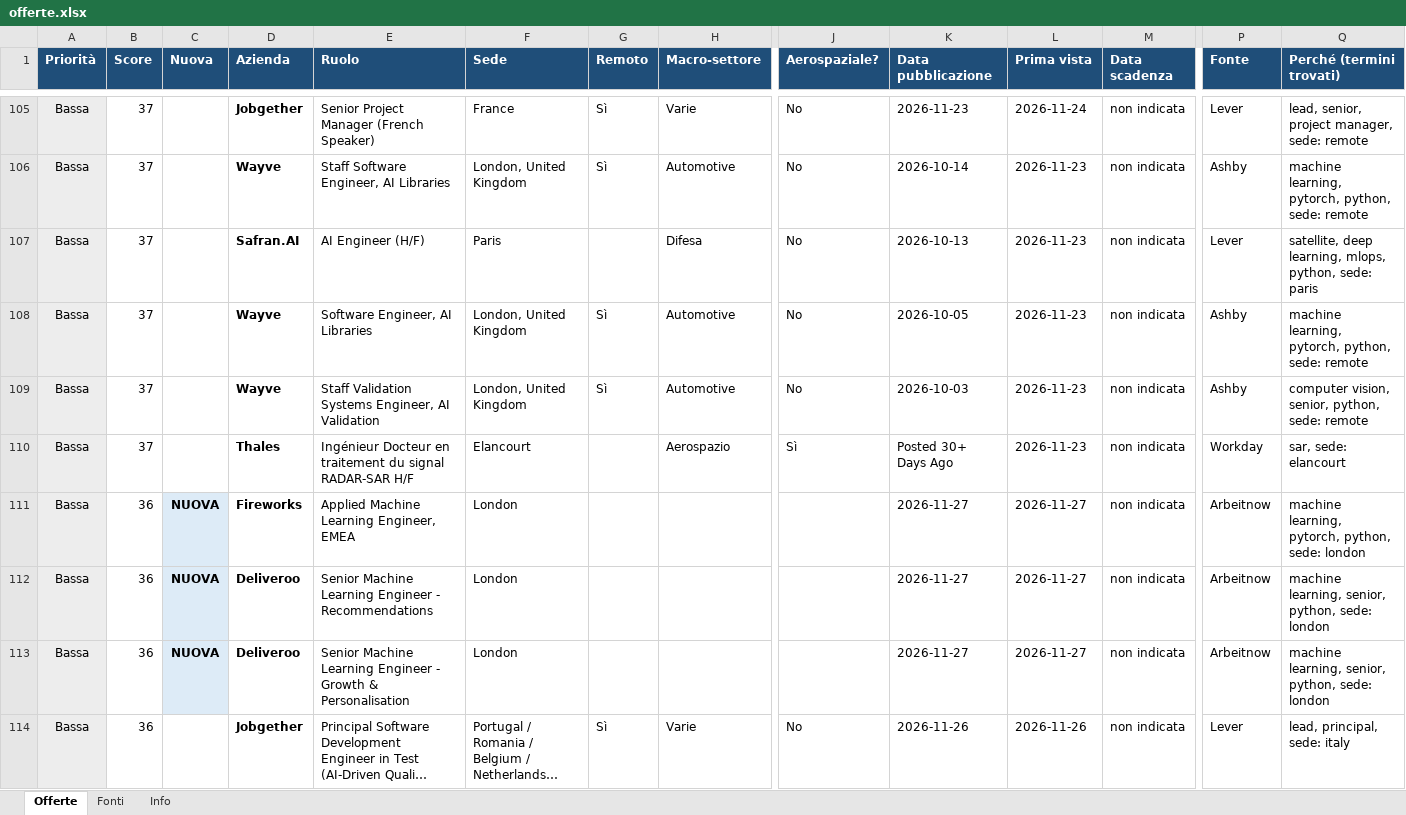
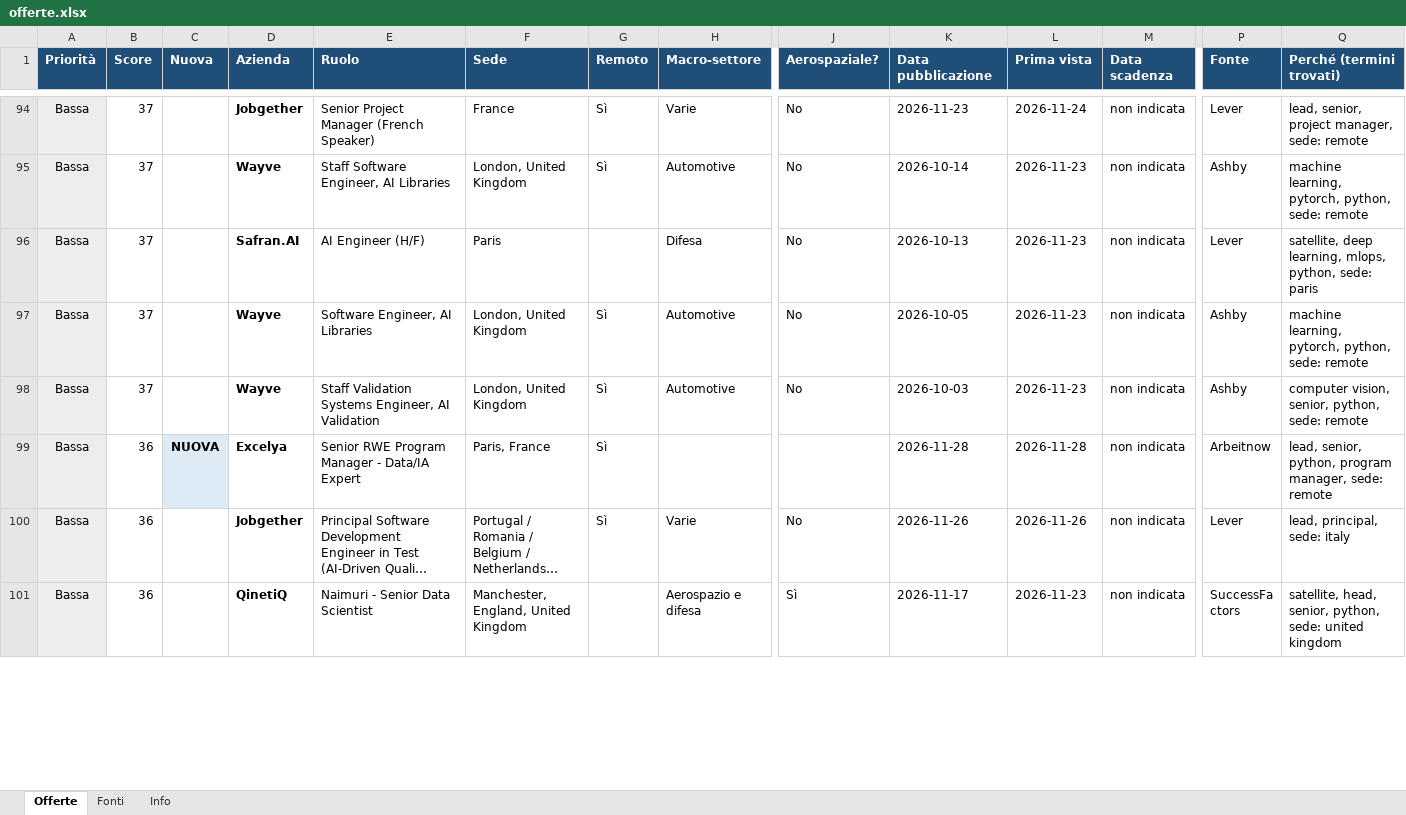
Before and after one commit to rirolli/work_search, an Excel workbook: docs/offerte.xlsx, sheet Offerte, drawn as a sheet; only a part is shown, gaps mark what is left out; the shorter side is filled out with more unchanged rows; long unchanged cells end in …; values as stored, in another font and other column widths than the file's, no borders; removed rows and columns are numbered as before the commit, all else as after; rows hold the shown columns only; the diff covers the shown part only; the diff names each change by its address in the sheet, - before the commit and + after, or states it on an @@ line.

```diff
--- a/docs/offerte.xlsx (sheet Offerte)
+++ b/docs/offerte.xlsx (sheet Offerte)
-row 110: Bassa | 37 |  | Thales | Ingénieur Docteur en traitement du signal RADAR-SAR H/F | Elancourt |  | Aerospazio | Sì | Posted 30+ Days Ago | 2026-11-23 | non indicata | Workday | sar, sede: elancourt
-row 111: Bassa | 36 | NUOVA | Fireworks | Applied Machine Learning Engineer, EMEA | London |  |  |  | 2026-11-27 | 2026-11-27 | non indicata | Arbeitnow | machine learning, pytorch, python, sede: london
-row 112: Bassa | 36 | NUOVA | Deliveroo | Senior Machine Learning Engineer - Recommendations | London |  |  |  | 2026-11-27 | 2026-11-27 | non indicata | Arbeitnow | machine learning, senior, python, sede: london
-D99 (Azienda): Deliveroo
+D99 (Azienda): Excelya
-E99 (Ruolo): Senior Machine Learning Engineer - Growth & Personalisation
+E99 (Ruolo): Senior RWE Program Manager - Data/IA Expert
-F99 (Sede): London
+F99 (Sede): Paris, France
-G99 (Remoto): (empty)
+G99 (Remoto): Sì
-K99 (Data pubblicazione): 2026-11-27
+K99 (Data pubblicazione): 2026-11-28
-L99 (Prima vista): 2026-11-27
+L99 (Prima vista): 2026-11-28
-Q99 (Perché (termini trovati)): machine learning, senior, python, sede: london
+Q99 (Perché (termini trovati)): lead, senior, python, program manager, sede: remote
```
Also changed, not shown: 6 added rows, 20 removed rows, 19 edited cells and cell formats elsewhere in this sheet, sheet Fonti, sheet Info, 4 other files.
